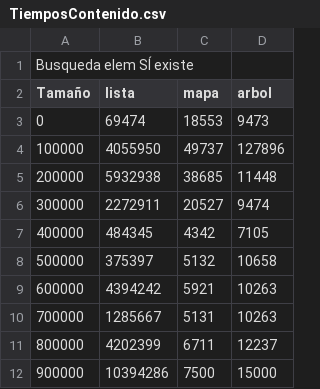
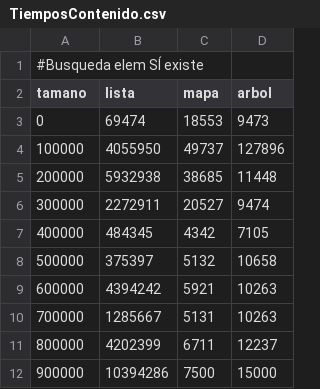
Before and after one commit to bbaruque/EDAT_ejemplos, a CSV file: es/ubu/lsi/edat/s08_Conjuntos/demo04/TiemposContenido.csv, drawn as a sheet.

```diff
--- a/es/ubu/lsi/edat/s08_Conjuntos/demo04/TiemposContenido.csv
+++ b/es/ubu/lsi/edat/s08_Conjuntos/demo04/TiemposContenido.csv
@@ -1,3 +1,3 @@
-Busqueda elem SÍ existe
-Tamaño,lista,mapa,arbol
+#Busqueda elem SÍ existe
+tamano,lista,mapa,arbol
 0, 69474, 18553, 9473
```
Also changed, not shown: es/ubu/lsi/edat/s08_Conjuntos/demo04/TiemposNoContenido.csv, 2 other files.
